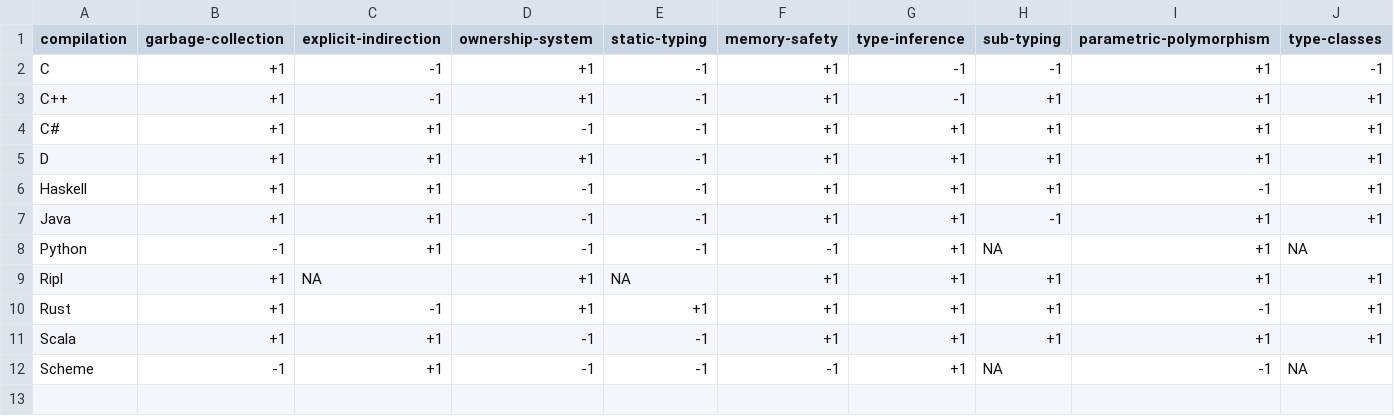
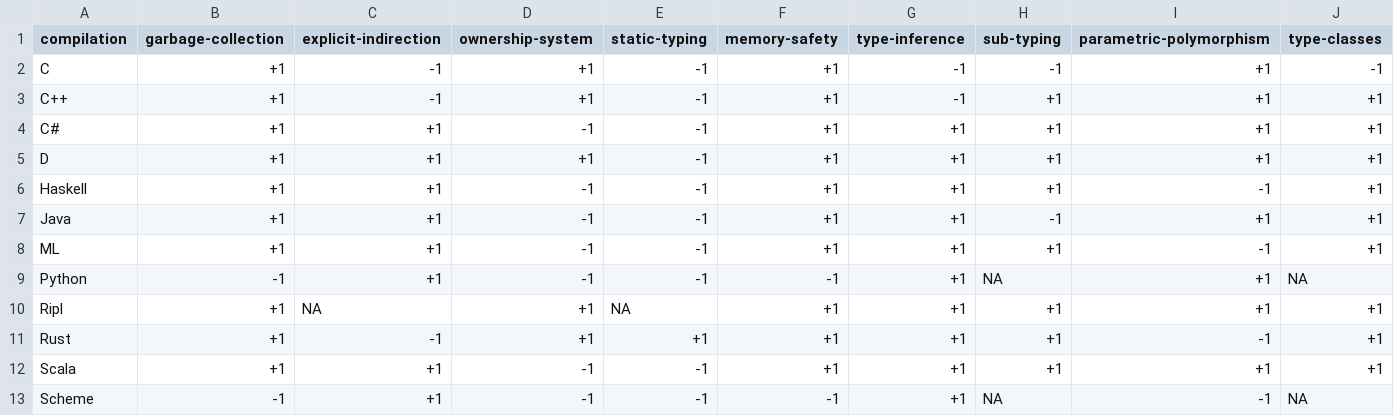
Before and after one commit to SongWithoutWords/ripl, a CSV file: doc/figures/language-features/language-features.csv, drawn as a sheet; only a part is shown; rows hold the shown columns only; the diff names each change by its address in the sheet, - before the commit and + after, or states it on an @@ line.

Commit message:
Add ML language

```diff
--- a/doc/figures/language-features/language-features.csv
+++ b/doc/figures/language-features/language-features.csv
+row 8: ML | +1 | +1 | -1 | -1 | +1 | +1 | +1 | -1 | +1
```
Also changed, not shown: 7 other files.
